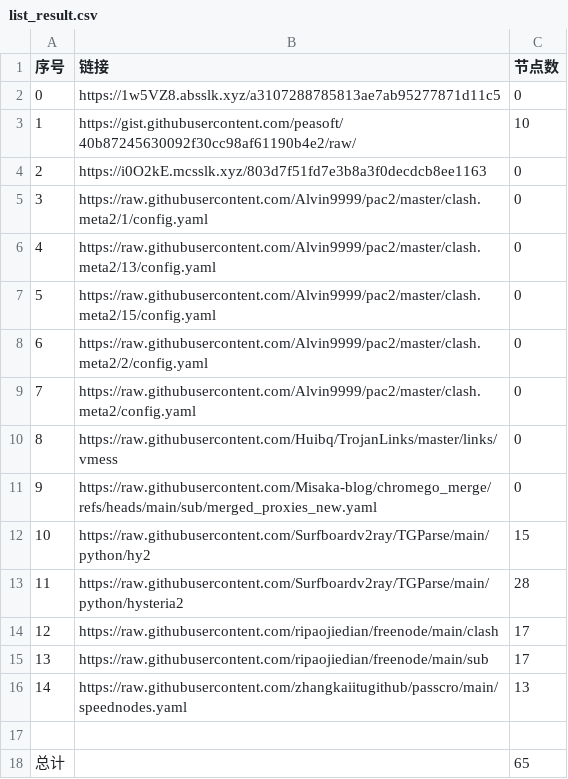
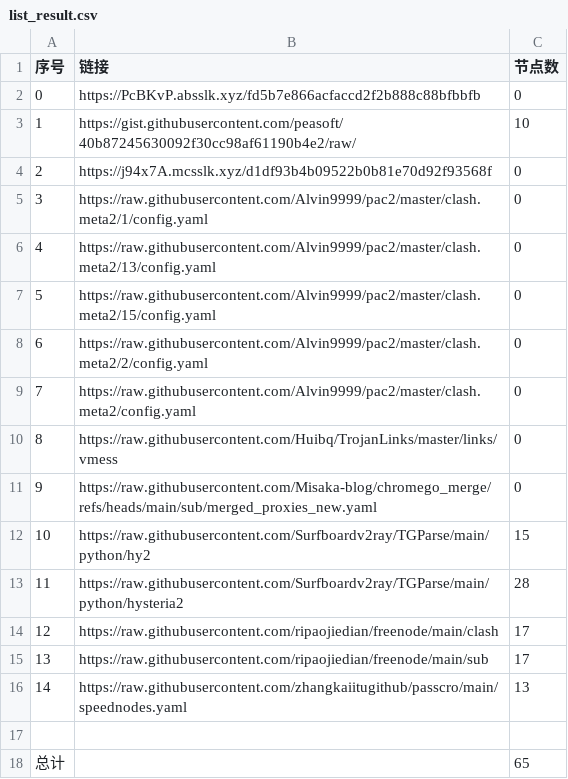
Before and after one commit to yxxyun/NoMoreWalls, a CSV file: list_result.csv, drawn as a sheet.

```diff
--- a/list_result.csv
+++ b/list_result.csv
@@ -1,5 +1,5 @@
 序号,链接,节点数
-0,https://1w5VZ8.absslk.xyz/a3107288785813ae7ab95277871d11c5,0
+0,https://PcBKvP.absslk.xyz/fd5b7e866acfaccd2f2b888c88bfbbfb,0
 1,https://gist.githubusercontent.com/peasoft/40b87245630092f30cc98af61190b4e2/raw/,10
-2,https://i0O2kE.mcsslk.xyz/803d7f51fd7e3b8a3f0decdcb8ee1163,0
+2,https://j94x7A.mcsslk.xyz/d1df93b4b09522b0b81e70d92f93568f,0
 3,https://raw.githubusercontent.com/Alvin9999/pac2/master/clash.meta2/1/config.yaml,0
```
Also changed, not shown: 3 other files.
